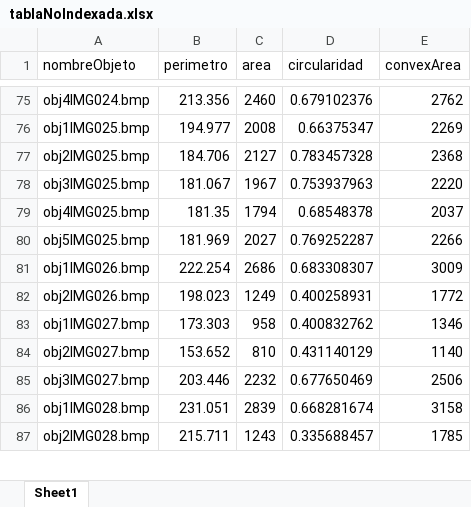
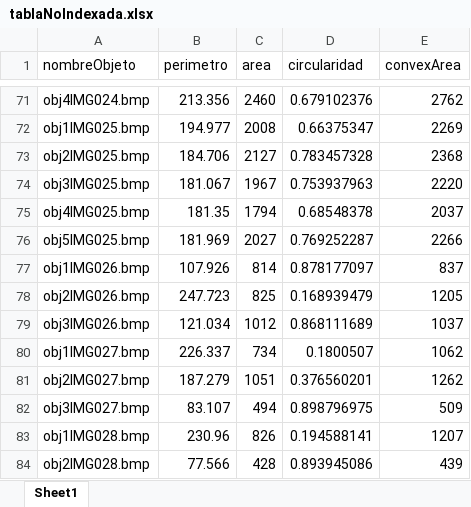
Before and after one commit to AdadMtzL/Matlab, an Excel workbook: Proyecto/tablaNoIndexada.xlsx, sheet Sheet1, drawn as a sheet; only a part is shown, gaps mark what is left out; values as stored, in another font and other column widths than the file's, no borders; addresses are those after the commit; the diff covers the shown part only; the diff names each change by its address in the sheet, - before the commit and + after, or states it on an @@ line.

Commit message:
Creacion de las bases adecuadas
Ya genera la indexada y no indexada

```diff
--- a/Proyecto/tablaNoIndexada.xlsx (sheet Sheet1)
+++ b/Proyecto/tablaNoIndexada.xlsx (sheet Sheet1)
-B77 (perimetro): 222.254
+B77 (perimetro): 107.926
-C77 (area): 2686
+C77 (area): 814
-D77 (circularidad): 0.683308307
+D77 (circularidad): 0.878177097
-E77 (convexArea): 3009
+E77 (convexArea): 837
-B78 (perimetro): 198.023
+B78 (perimetro): 247.723
-C78 (area): 1249
+C78 (area): 825
-D78 (circularidad): 0.400258931
+D78 (circularidad): 0.168939479
-E78 (convexArea): 1772
+E78 (convexArea): 1205
+row 79: obj3IMG026.bmp | 121.034 | 1012 | 0.868111689 | 1037
-B80 (perimetro): 173.303
+B80 (perimetro): 226.337
-C80 (area): 958
+C80 (area): 734
-D80 (circularidad): 0.400832762
+D80 (circularidad): 0.1800507
-E80 (convexArea): 1346
+E80 (convexArea): 1062
-B81 (perimetro): 153.652
+B81 (perimetro): 187.279
-C81 (area): 810
+C81 (area): 1051
-D81 (circularidad): 0.431140129
+D81 (circularidad): 0.376560201
-E81 (convexArea): 1140
+E81 (convexArea): 1262
-B82 (perimetro): 203.446
+B82 (perimetro): 83.107
-C82 (area): 2232
+C82 (area): 494
-D82 (circularidad): 0.677650469
+D82 (circularidad): 0.898796975
-E82 (convexArea): 2506
+E82 (convexArea): 509
-B83 (perimetro): 231.051
+B83 (perimetro): 230.96
-C83 (area): 2839
+C83 (area): 826
-D83 (circularidad): 0.668281674
+D83 (circularidad): 0.194588141
-E83 (convexArea): 3158
+E83 (convexArea): 1207
-B84 (perimetro): 215.711
+B84 (perimetro): 77.566
-C84 (area): 1243
+C84 (area): 428
-D84 (circularidad): 0.335688457
+D84 (circularidad): 0.893945086
-E84 (convexArea): 1785
+E84 (convexArea): 439
```
Also changed, not shown: 5 added rows, 110 removed rows and 375 edited cells elsewhere in this sheet, Proyecto/tablaIndexada.xlsx, 1 other file.
